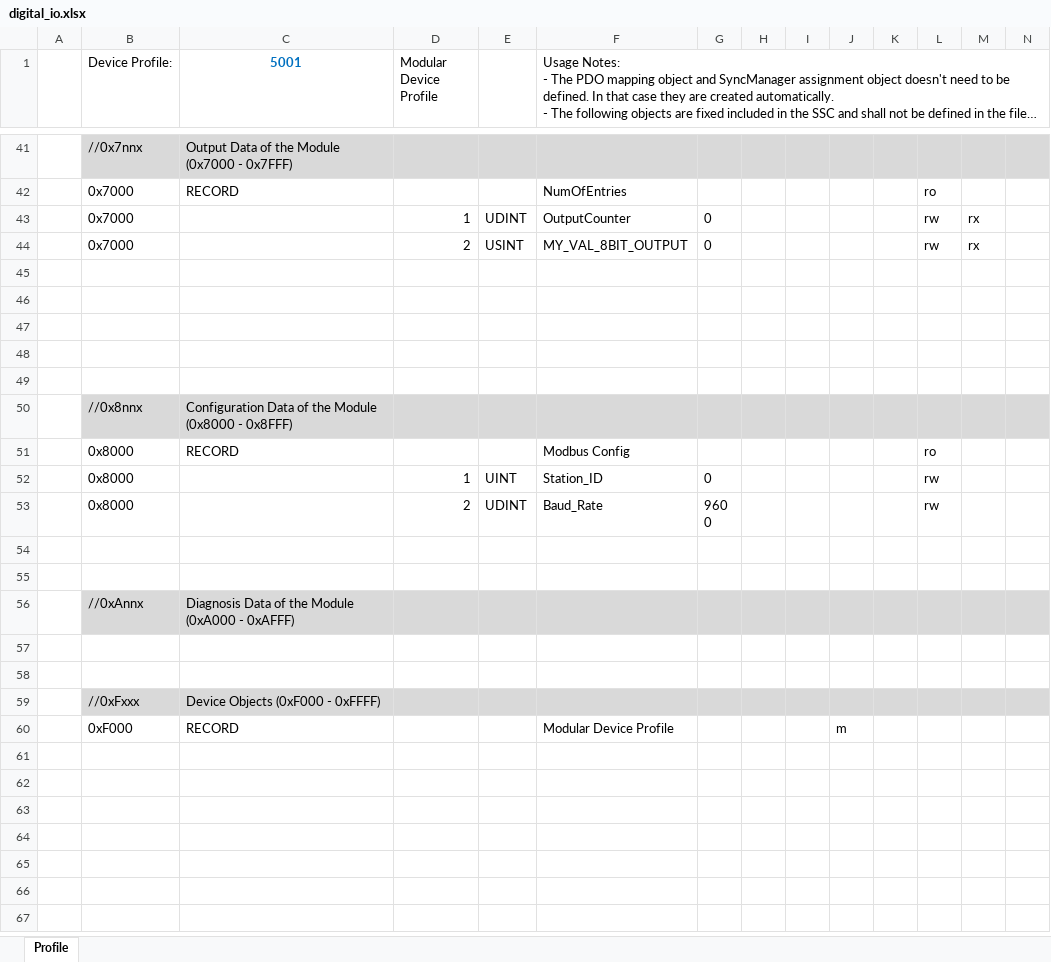
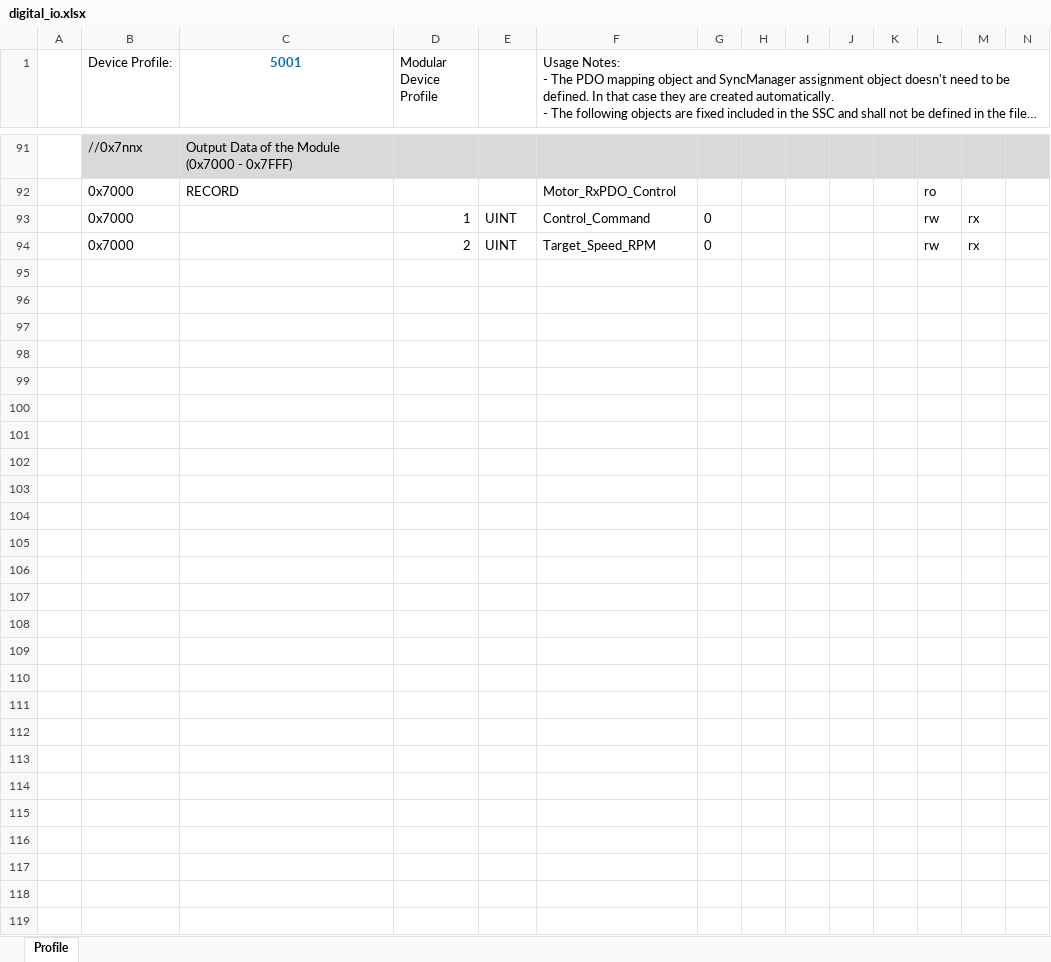
Before and after one commit to QingXuan12138/ecat_io, an Excel workbook: SSC/digital_io.xlsx, sheet Profile, drawn as a sheet; only a part is shown, gaps mark what is left out; the shorter side is filled out with more unchanged rows; long unchanged cells end in …; values as stored, in another font and other column widths than the file's, no borders; addresses are those after the commit; rows hold the shown columns only; the diff covers the shown part only; the diff names each change by its address in the sheet, - before the commit and + after, or states it on an @@ line.

```diff
--- a/SSC/digital_io.xlsx (sheet Profile)
+++ b/SSC/digital_io.xlsx (sheet Profile)
-F92: NumOfEntries
+F92: Motor_RxPDO_Control
-E93: UDINT
+E93: UINT
-F93: OutputCounter
+F93: Control_Command
-E94: USINT
+E94: UINT
-F94: MY_VAL_8BIT_OUTPUT
+F94: Target_Speed_RPM
+row 95: (empty)
+row 96: (empty)
+row 97: (empty)
+row 98: (empty)
+row 99: (empty)
+row 100: (empty)
+row 101: (empty)
+row 102: (empty)
+row 103: (empty)
+row 104: (empty)
+row 105: (empty)
+row 106: (empty)
+row 107: (empty)
+row 108: (empty)
+row 109: (empty)
+row 110: (empty)
+row 111: (empty)
+row 112: (empty)
+row 113: (empty)
+row 114: (empty)
+row 115: (empty)
```
Also changed, not shown: 50 added rows, 1 moved row, 10 edited cells and cell formats elsewhere in this sheet, 31 other files.
